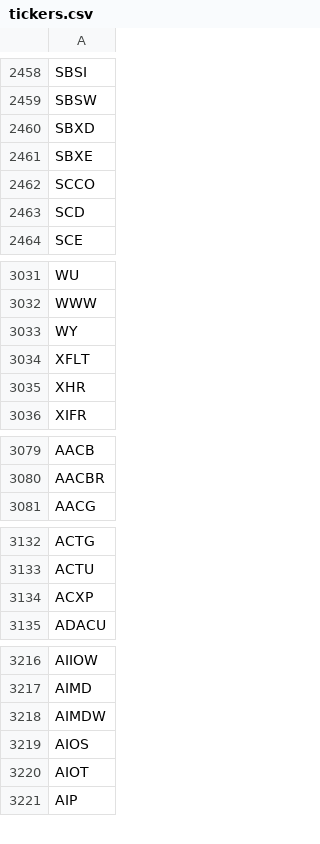
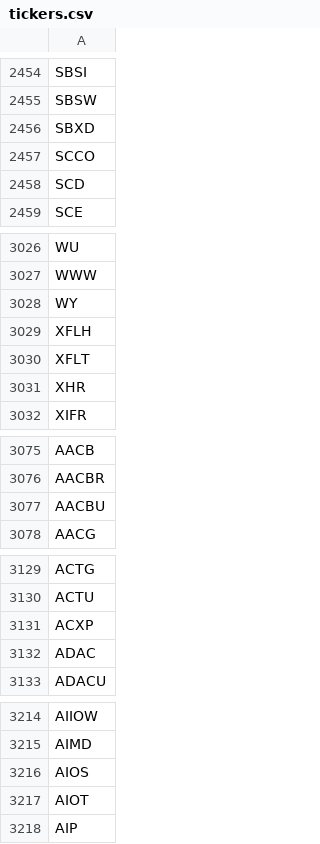
Before and after one commit to Tonomasan/Momentum-app_NYSE_NASDAQ_HTML, a CSV file: tickers.csv, drawn as a sheet; only a part is shown, gaps mark what is left out; removed rows and columns are numbered as before the commit, all else as after; the diff covers the shown part only; the diff names each change by its address in the sheet, - before the commit and + after, or states it on an @@ line.

```diff
--- a/tickers.csv
+++ b/tickers.csv
-row 2461: SBXE
+row 3029: XFLH
+row 3077: AACBU
+row 3132: ADAC
-row 3218: AIMDW
```
Also changed, not shown: 49 added rows, 35 removed rows and 5 edited cells elsewhere in this file, 3 other files.
